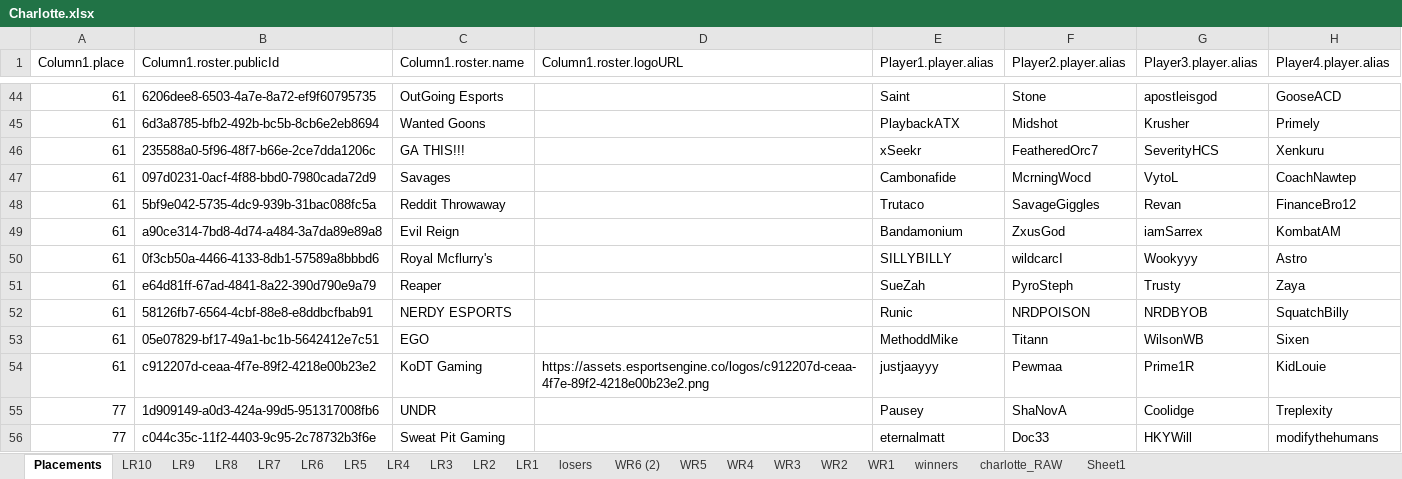
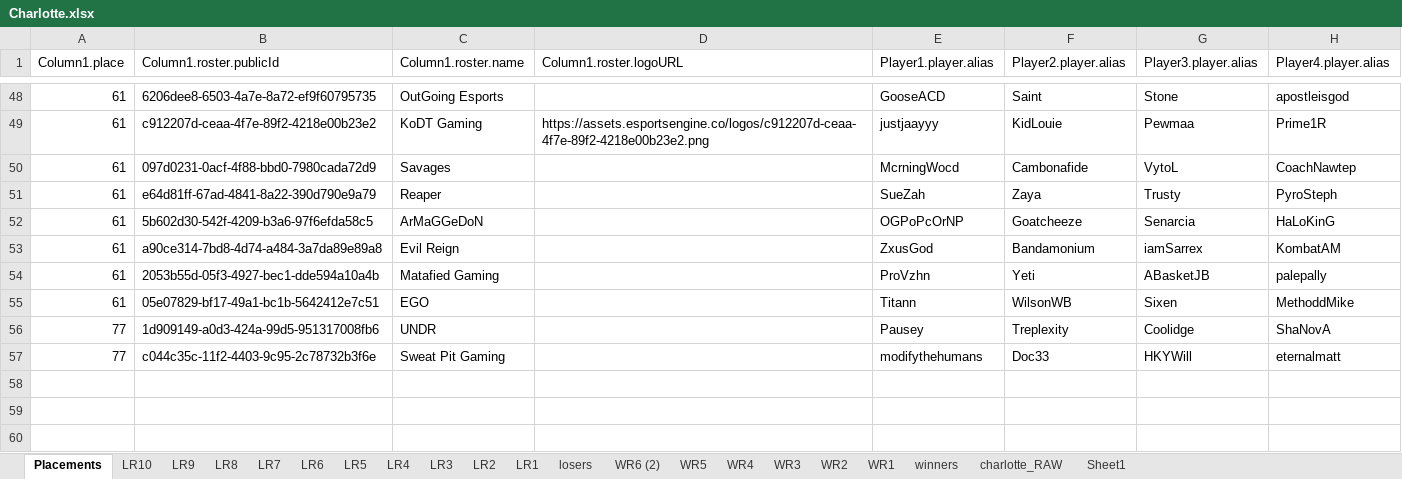
Before and after one commit to 0xWeaseldee/HCS, an Excel workbook: HCS_23/Charlotte/Charlotte.xlsx, sheet Placements, drawn as a sheet; only a part is shown, gaps mark what is left out; values as stored, in another font and other column widths than the file's, no borders; table styles not drawn; removed rows and columns are numbered as before the commit, all else as after; the diff covers the shown part only; the diff names each change by its address in the sheet, - before the commit and + after, or states it on an @@ line.

Commit message:
eh

```diff
--- a/HCS_23/Charlotte/Charlotte.xlsx (sheet Placements)
+++ b/HCS_23/Charlotte/Charlotte.xlsx (sheet Placements)
-E48 (Player1.player.alias): Saint
+E48 (Player1.player.alias): GooseACD
-F48 (Player2.player.alias): Stone
+F48 (Player2.player.alias): Saint
-G48 (Player3.player.alias): apostleisgod
+G48 (Player3.player.alias): Stone
-H48 (Player4.player.alias): GooseACD
+H48 (Player4.player.alias): apostleisgod
-row 45: 61 | 6d3a8785-bfb2-492b-bc5b-8cb6e2eb8694 | Wanted Goons |  | PlaybackATX | Midshot | Krusher | Primely
-row 46: 61 | 235588a0-5f96-48f7-b66e-2ce7dda1206c | GA THIS!!! |  | xSeekr | FeatheredOrc7 | SeverityHCS | Xenkuru
+row 49: 61 | c912207d-ceaa-4f7e-89f2-4218e00b23e2 | KoDT Gaming | https://assets.esportsengine.co/logos/c912207d-ceaa-4f7e-89f2-4218e00b23e2.png | justjaayyy | KidLouie | Pewmaa | Prime1R
-E50 (Player1.player.alias): Cambonafide
+E50 (Player1.player.alias): McrningWocd
-F50 (Player2.player.alias): McrningWocd
+F50 (Player2.player.alias): Cambonafide
-row 48: 61 | 5bf9e042-5735-4dc9-939b-31bac088fc5a | Reddit Throwaway |  | Trutaco | SavageGiggles | Revan | FinanceBro12
+row 51: 61 | e64d81ff-67ad-4841-8a22-390d790e9a79 | Reaper |  | SueZah | Zaya | Trusty | PyroSteph
+row 52: 61 | 5b602d30-542f-4209-b3a6-97f6efda58c5 | ArMaGGeDoN |  | OGPoPcOrNP | Goatcheeze | Senarcia | HaLoKinG
-E53 (Player1.player.alias): Bandamonium
+E53 (Player1.player.alias): ZxusGod
-F53 (Player2.player.alias): ZxusGod
+F53 (Player2.player.alias): Bandamonium
-row 50: 61 | 0f3cb50a-4466-4133-8db1-57589a8bbbd6 | Royal Mcflurry's |  | SILLYBILLY | wildcarcI | Wookyyy | Astro
-row 51: 61 | e64d81ff-67ad-4841-8a22-390d790e9a79 | Reaper |  | SueZah | PyroSteph | Trusty | Zaya
-row 52: 61 | 58126fb7-6564-4cbf-88e8-e8ddbcfbab91 | NERDY ESPORTS |  | Runic | NRDPOISON | NRDBYOB | SquatchBilly
+row 54: 61 | 2053b55d-05f3-4927-bec1-dde594a10a4b | Matafied Gaming |  | ProVzhn | Yeti | ABasketJB | palepally
-E55 (Player1.player.alias): MethoddMike
+E55 (Player1.player.alias): Titann
-F55 (Player2.player.alias): Titann
+F55 (Player2.player.alias): WilsonWB
-G55 (Player3.player.alias): WilsonWB
+G55 (Player3.player.alias): Sixen
-H55 (Player4.player.alias): Sixen
+H55 (Player4.player.alias): MethoddMike
-row 54: 61 | c912207d-ceaa-4f7e-89f2-4218e00b23e2 | KoDT Gaming | https://assets.esportsengine.co/logos/c912207d-ceaa-4f7e-89f2-4218e00b23e2.png | justjaayyy | Pewmaa | Prime1R | KidLouie
-F56 (Player2.player.alias): ShaNovA
+F56 (Player2.player.alias): Treplexity
-H56 (Player4.player.alias): Treplexity
+H56 (Player4.player.alias): ShaNovA
-E57 (Player1.player.alias): eternalmatt
+E57 (Player1.player.alias): modifythehumans
-H57 (Player4.player.alias): modifythehumans
+H57 (Player4.player.alias): eternalmatt
```
Also changed, not shown: 25 added rows, 21 removed rows, 2 moved rows and 50 edited cells elsewhere in this sheet, sheet LR8, sheet WR6 (2), sheet LR10, sheet LR9, sheet LR7.
